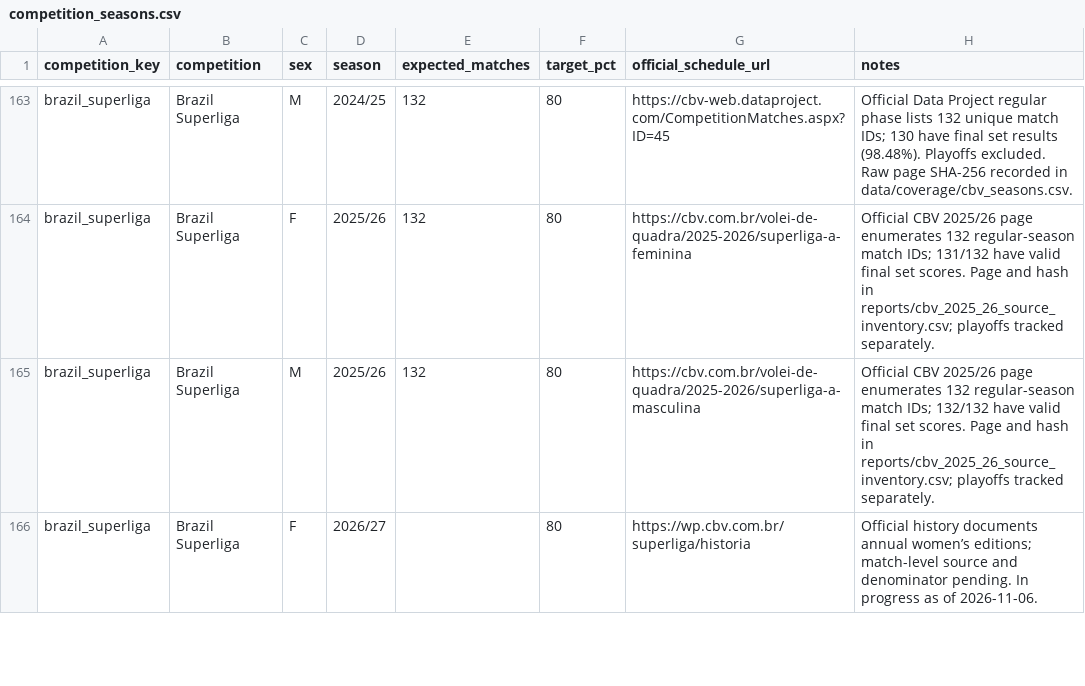
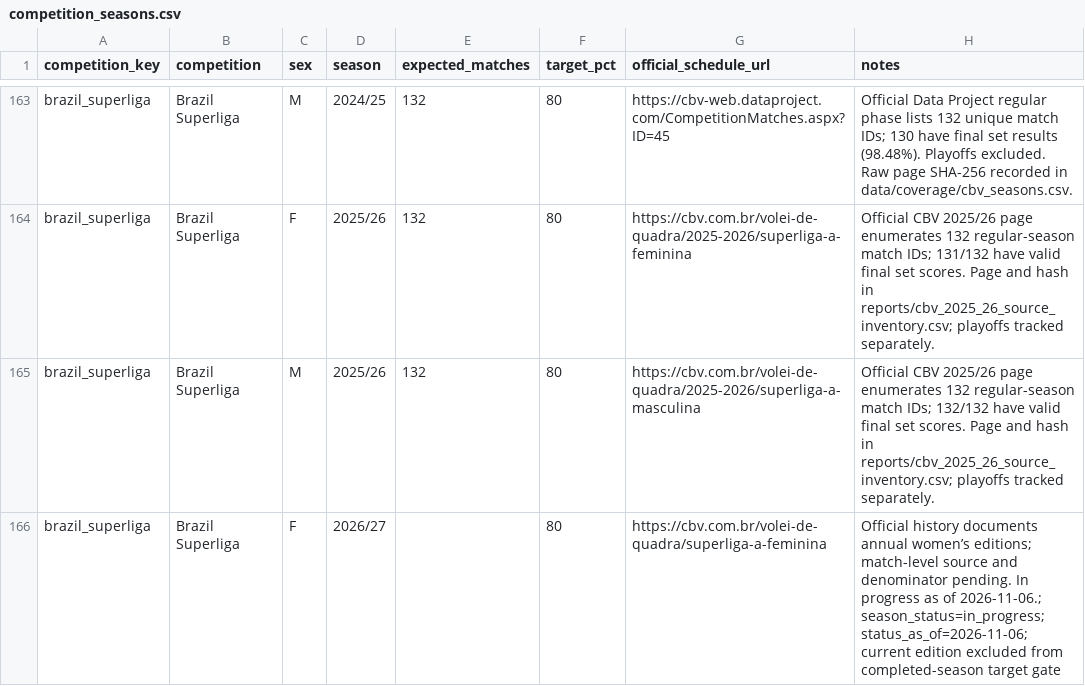
Before and after one commit to sumeetamin/elite-volleyball-dataset, a CSV file: config/competition_seasons.csv, drawn as a sheet; only a part is shown, gaps mark what is left out; the diff covers the shown part only.

Commit message:
Audit field coverage and exclude active seasons
# Conflicts:
#	config/competition_seasons.csv
#	reports/coverage_audit_2026-11-06.csv

```diff
--- a/config/competition_seasons.csv
+++ b/config/competition_seasons.csv
@@ -165,2 +165,2 @@ brazil_superliga,Brazil Superliga,F,2025/26,132,80,https://cbv.com.br/volei-de-q
 brazil_superliga,Brazil Superliga,M,2025/26,132,80,https://cbv.com.br/volei-de-quadra/2025-2026/superliga-a-masculina,Official CBV 2025/26 page enumerates 132 regular-season match IDs; 132/132 have valid final set scores. Page and hash in reports/cbv_2025_26_source_inventory.csv; playoffs tracked separately.
-brazil_superliga,Brazil Superliga,F,2026/27,,80,https://wp.cbv.com.br/superliga/historia,Official history documents annual women’s editions; match-level source and denominator pending. In progress as of 2026-11-06.
+brazil_superliga,Brazil Superliga,F,2026/27,,80,https://cbv.com.br/volei-de-quadra/superliga-a-feminina,Official history documents annual women’s editions; match-level source and denominator pending. In progress as of 2026-11-06.; season_status=in_progress; status_as_of=2026-11-06; current edition excluded from completed-season target gate
```
Also changed, not shown: 13 edited cells elsewhere in this file, reports/coverage_audit_2026-11-06.csv, 8 other files.
